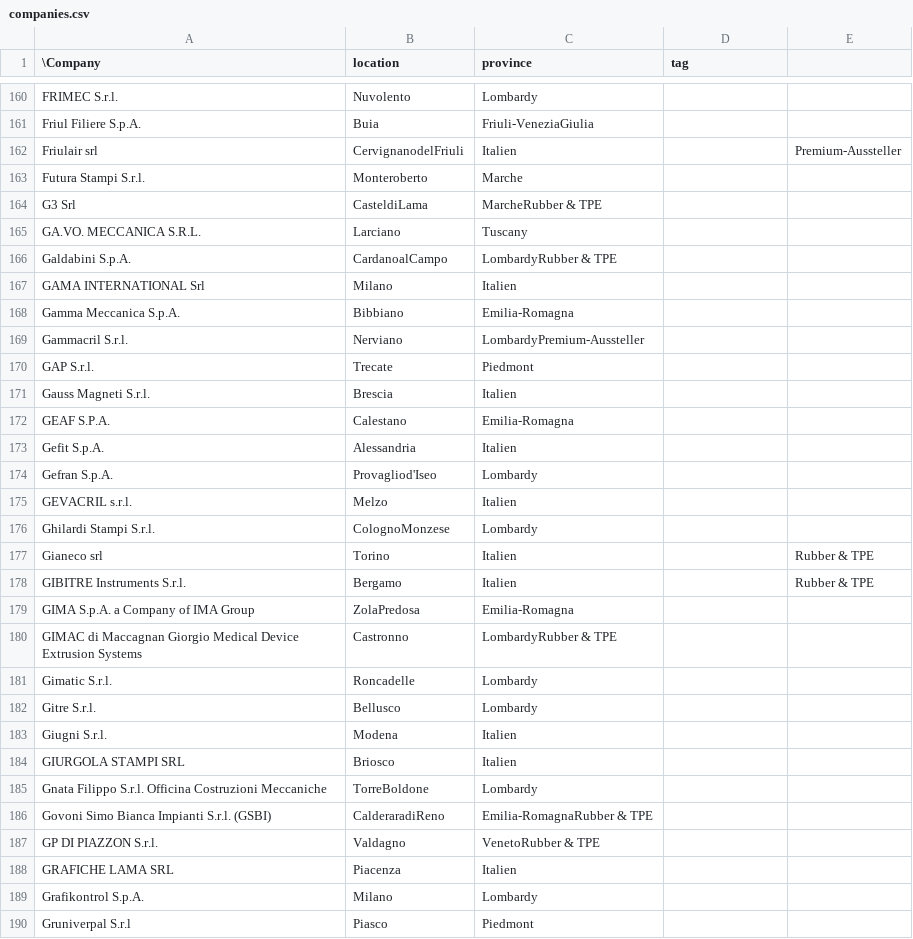
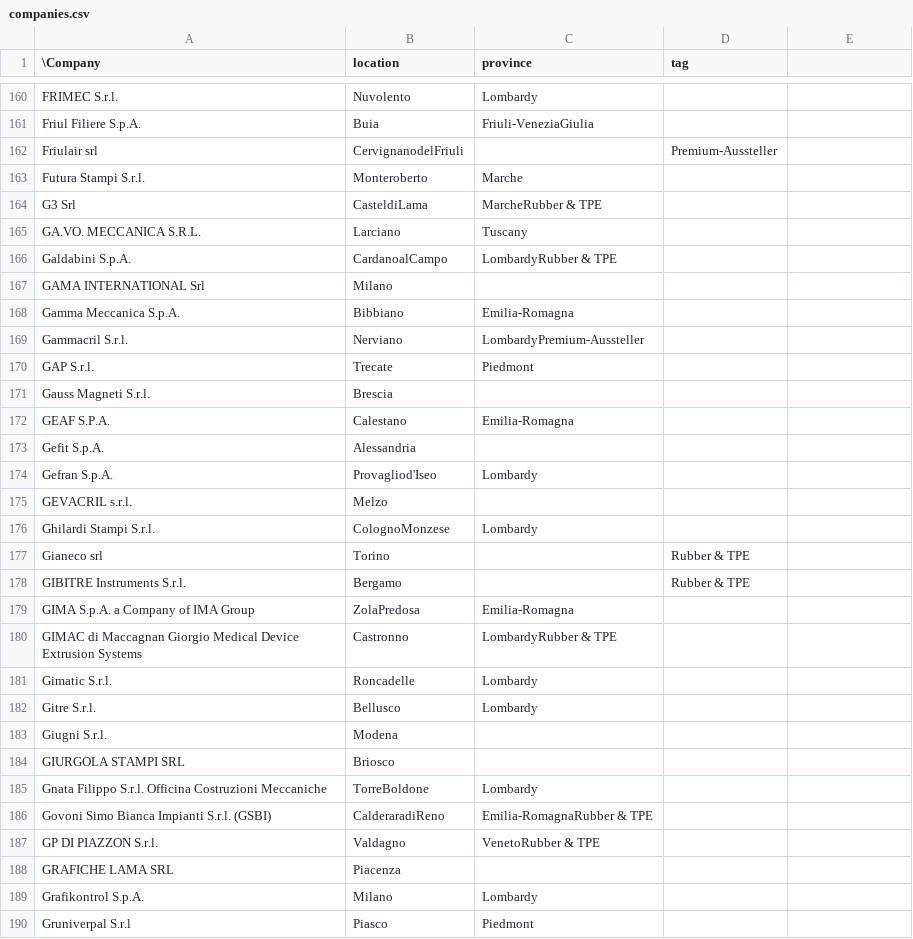
Before and after one commit to Skywalker2204/webScrapingK, a CSV file: webScrapingK/companies.csv, drawn as a sheet; only a part is shown, gaps mark what is left out; the diff covers the shown part only.

Commit message:
Add Tags and provinces and debug the script

```diff
--- a/webScrapingK/companies.csv
+++ b/webScrapingK/companies.csv
@@ -161,3 +161,3 @@ FRIMEC S.r.l.,Nuvolento,Lombardy
 Friul Filiere S.p.A.,Buia,Friuli-VeneziaGiulia
-Friulair srl,CervignanodelFriuli,Italien,,Premium-Aussteller
+Friulair srl,CervignanodelFriuli,,Premium-Aussteller
 Futura Stampi S.r.l.,Monteroberto,Marche
@@ -166,3 +166,3 @@ GA.VO. MECCANICA S.R.L.,Larciano,Tuscany
 Galdabini S.p.A.,CardanoalCampo,LombardyRubber & TPE
-GAMA INTERNATIONAL Srl,Milano,Italien,,
+GAMA INTERNATIONAL Srl,Milano,,
 Gamma Meccanica S.p.A.,Bibbiano,Emilia-Romagna
@@ -170,10 +170,10 @@ Gammacril S.r.l.,Nerviano,LombardyPremium-Aussteller
 GAP S.r.l.,Trecate,Piedmont
-Gauss Magneti S.r.l.,Brescia,Italien,,
+Gauss Magneti S.r.l.,Brescia,,
 GEAF S.P.A.,Calestano,Emilia-Romagna
-Gefit S.p.A.,Alessandria,Italien,,
+Gefit S.p.A.,Alessandria,,
 Gefran S.p.A.,Provagliod'Iseo,Lombardy
-GEVACRIL s.r.l.,Melzo,Italien,,
+GEVACRIL s.r.l.,Melzo,,
 Ghilardi Stampi S.r.l.,ColognoMonzese,Lombardy
-Gianeco srl,Torino,Italien,,Rubber & TPE
-GIBITRE Instruments S.r.l.,Bergamo,Italien,,Rubber & TPE
+Gianeco srl,Torino,,Rubber & TPE
+GIBITRE Instruments S.r.l.,Bergamo,,Rubber & TPE
 GIMA S.p.A. a Company of IMA Group,ZolaPredosa,Emilia-Romagna
@@ -182,4 +182,4 @@ Gimatic S.r.l.,Roncadelle,Lombardy
 Gitre S.r.l.,Bellusco,Lombardy
-Giugni S.r.l.,Modena,Italien,,
-GIURGOLA STAMPI SRL,Briosco,Italien,,
+Giugni S.r.l.,Modena,,
+GIURGOLA STAMPI SRL,Briosco,,
 Gnata Filippo S.r.l. Officina Costruzioni Meccaniche,TorreBoldone,Lombardy
@@ -187,3 +187,3 @@ Govoni Simo Bianca Impianti S.r.l. (GSBI),CalderaradiReno,Emilia-RomagnaRubber &
 GP DI PIAZZON S.r.l.,Valdagno,VenetoRubber & TPE
-GRAFICHE LAMA SRL,Piacenza,Italien,,
+GRAFICHE LAMA SRL,Piacenza,,
 Grafikontrol S.p.A.,Milano,Lombardy
```
Also changed, not shown: 149 edited cells elsewhere in this file, 1 other file.
